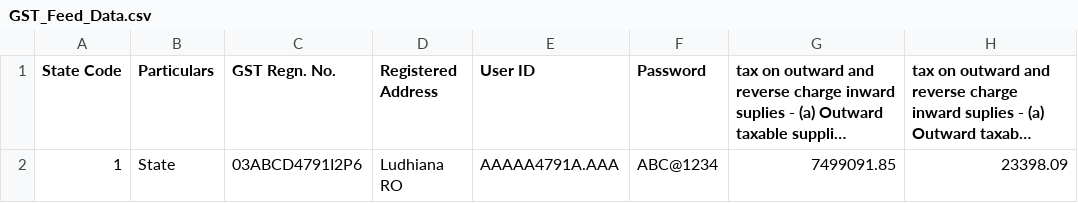
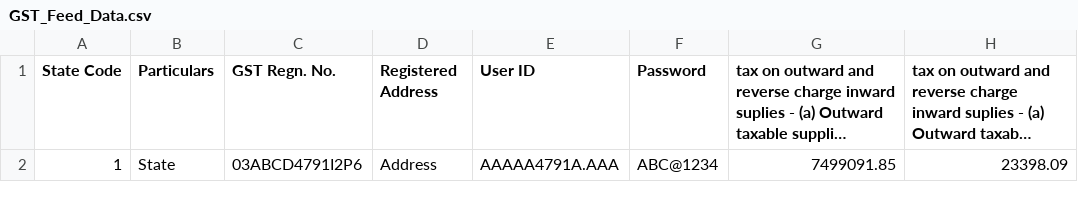
Before and after one commit to salilbh/GST-Returns-Automation---GSTR-3B, a CSV file: GST_Feed_Data.csv, drawn as a sheet; only a part is shown; long unchanged cells end in …; the diff names each change by its address in the sheet, - before the commit and + after, or states it on an @@ line.

Commit message:
Update GST_Feed_Data.csv

```diff
--- a/GST_Feed_Data.csv
+++ b/GST_Feed_Data.csv
-D2 (Registered Address): Ludhiana RO
+D2 (Registered Address): Address
```
